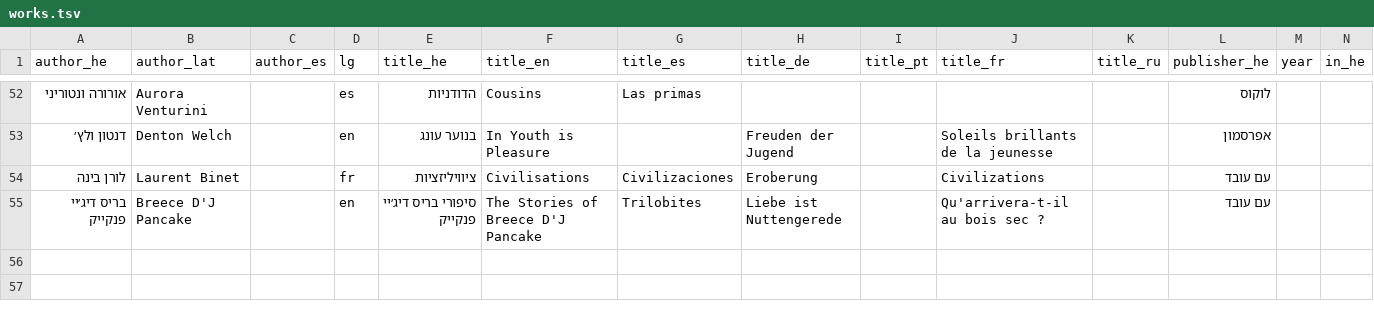
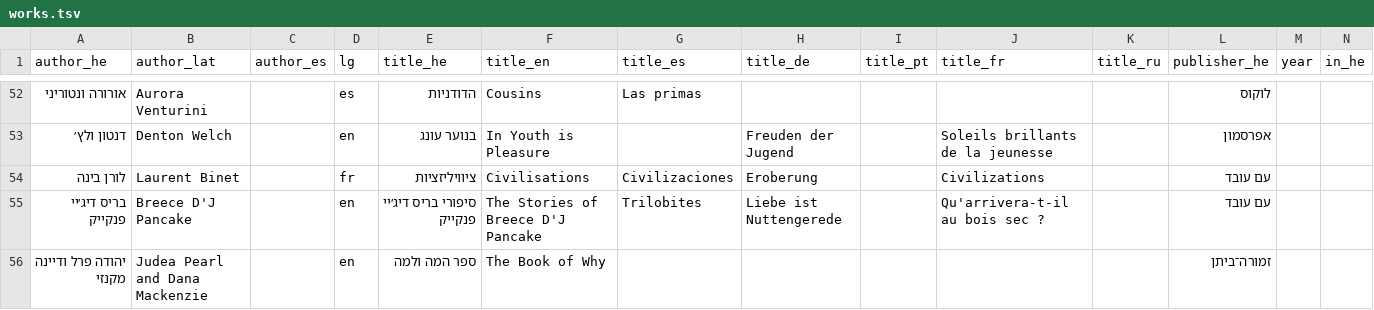
Before and after one commit to ErezVolk/evstuff, a TSV file: cv/works.tsv, drawn as a sheet; only a part is shown, gaps mark what is left out; rows hold the shown columns only; the diff names each change by its address in the sheet, - before the commit and + after, or states it on an @@ line.

Commit message:
works.tsv += Book of Why

```diff
--- a/cv/works.tsv
+++ b/cv/works.tsv
+row 56: יהודה פרל ודיינה מקנזי | Judea Pearl and Dana Mackenzie |  | en | ספר המה ולמה | The Book of Why |  |  |  |  |  | זמורה־ביתן
```
